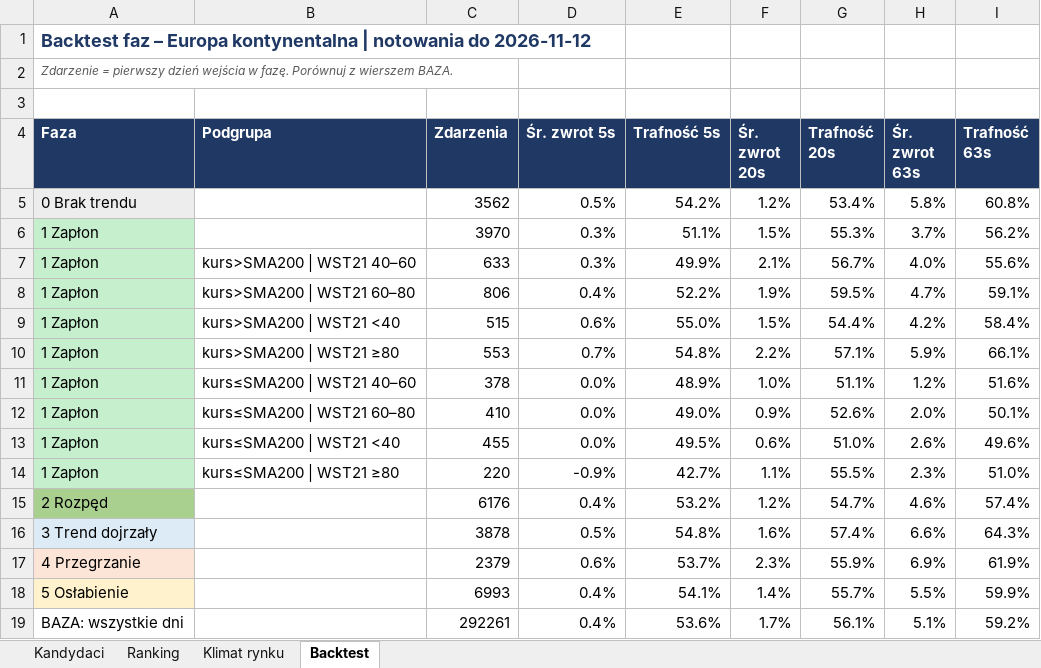
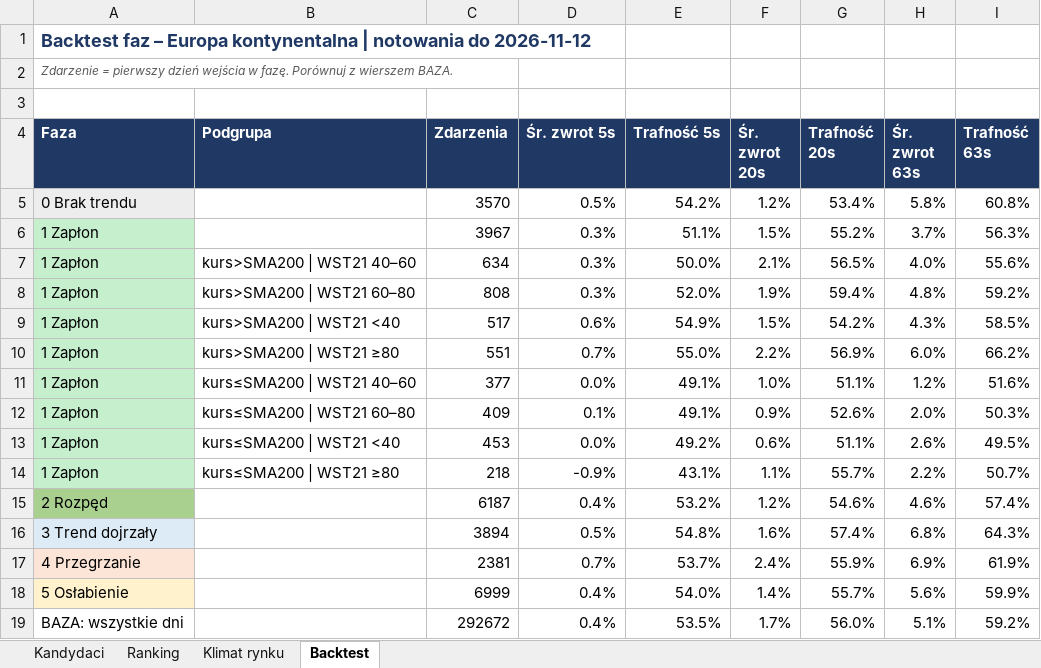
Before and after one commit to akceleratorbiz/skaner-trendu, an Excel workbook: results/regiony/eu.xlsx, sheet Backtest, drawn as a sheet; values as stored, in another font and other column widths than the file's, no borders; removed rows and columns are numbered as before the commit, all else as after; the diff names each change by its address in the sheet, - before the commit and + after, or states it on an @@ line.

```diff
--- a/results/regiony/eu.xlsx (sheet Backtest)
+++ b/results/regiony/eu.xlsx (sheet Backtest)
-C5 (Zdarzenia): 3562
+C5 (Zdarzenia): 3570
-C6 (Zdarzenia): 3970
+C6 (Zdarzenia): 3967
-G6 (Trafność 20s): 55.3%
+G6 (Trafność 20s): 55.2%
-I6 (Trafność 63s): 56.2%
+I6 (Trafność 63s): 56.3%
-C7 (Zdarzenia): 633
+C7 (Zdarzenia): 634
-E7 (Trafność 5s): 49.9%
+E7 (Trafność 5s): 50.0%
-G7 (Trafność 20s): 56.7%
+G7 (Trafność 20s): 56.5%
-row 8: 1 Zapłon | kurs>SMA200 | WST21 60–80 | 806 | 0.4% | 52.2% | 1.9% | 59.5% | 4.7% | 59.1%
-row 9: 1 Zapłon | kurs>SMA200 | WST21 <40 | 515 | 0.6% | 55.0% | 1.5% | 54.4% | 4.2% | 58.4%
-row 10: 1 Zapłon | kurs>SMA200 | WST21 ≥80 | 553 | 0.7% | 54.8% | 2.2% | 57.1% | 5.9% | 66.1%
+row 8: 1 Zapłon | kurs>SMA200 | WST21 60–80 | 808 | 0.3% | 52.0% | 1.9% | 59.4% | 4.8% | 59.2%
+row 9: 1 Zapłon | kurs>SMA200 | WST21 <40 | 517 | 0.6% | 54.9% | 1.5% | 54.2% | 4.3% | 58.5%
+row 10: 1 Zapłon | kurs>SMA200 | WST21 ≥80 | 551 | 0.7% | 55.0% | 2.2% | 56.9% | 6.0% | 66.2%
-C11 (Zdarzenia): 378
+C11 (Zdarzenia): 377
-E11 (Trafność 5s): 48.9%
+E11 (Trafność 5s): 49.1%
-C12 (Zdarzenia): 410
+C12 (Zdarzenia): 409
-D12 (Śr. zwrot 5s): 0.0%
+D12 (Śr. zwrot 5s): 0.1%
-E12 (Trafność 5s): 49.0%
+E12 (Trafność 5s): 49.1%
-I12 (Trafność 63s): 50.1%
+I12 (Trafność 63s): 50.3%
-C13 (Zdarzenia): 455
+C13 (Zdarzenia): 453
-E13 (Trafność 5s): 49.5%
+E13 (Trafność 5s): 49.2%
-G13 (Trafność 20s): 51.0%
+G13 (Trafność 20s): 51.1%
-I13 (Trafność 63s): 49.6%
+I13 (Trafność 63s): 49.5%
-row 14: 1 Zapłon | kurs≤SMA200 | WST21 ≥80 | 220 | -0.9% | 42.7% | 1.1% | 55.5% | 2.3% | 51.0%
+row 14: 1 Zapłon | kurs≤SMA200 | WST21 ≥80 | 218 | -0.9% | 43.1% | 1.1% | 55.7% | 2.2% | 50.7%
-C15 (Zdarzenia): 6176
+C15 (Zdarzenia): 6187
-G15 (Trafność 20s): 54.7%
+G15 (Trafność 20s): 54.6%
-C16 (Zdarzenia): 3878
+C16 (Zdarzenia): 3894
-H16 (Śr. zwrot 63s): 6.6%
+H16 (Śr. zwrot 63s): 6.8%
-C17 (Zdarzenia): 2379
+C17 (Zdarzenia): 2381
-D17 (Śr. zwrot 5s): 0.6%
+D17 (Śr. zwrot 5s): 0.7%
-F17 (Śr. zwrot 20s): 2.3%
+F17 (Śr. zwrot 20s): 2.4%
-C18 (Zdarzenia): 6993
+C18 (Zdarzenia): 6999
-E18 (Trafność 5s): 54.1%
+E18 (Trafność 5s): 54.0%
-H18 (Śr. zwrot 63s): 5.5%
+H18 (Śr. zwrot 63s): 5.6%
-C19 (Zdarzenia): 292261
+C19 (Zdarzenia): 292672
-E19 (Trafność 5s): 53.6%
+E19 (Trafność 5s): 53.5%
-G19 (Trafność 20s): 56.1%
+G19 (Trafność 20s): 56.0%
```
Also changed, not shown: sheet Ranking, sheet Kandydaci, sheet Klimat rynku, results/regiony/apac.xlsx, results/regiony/ca.xlsx, 9 other files.
